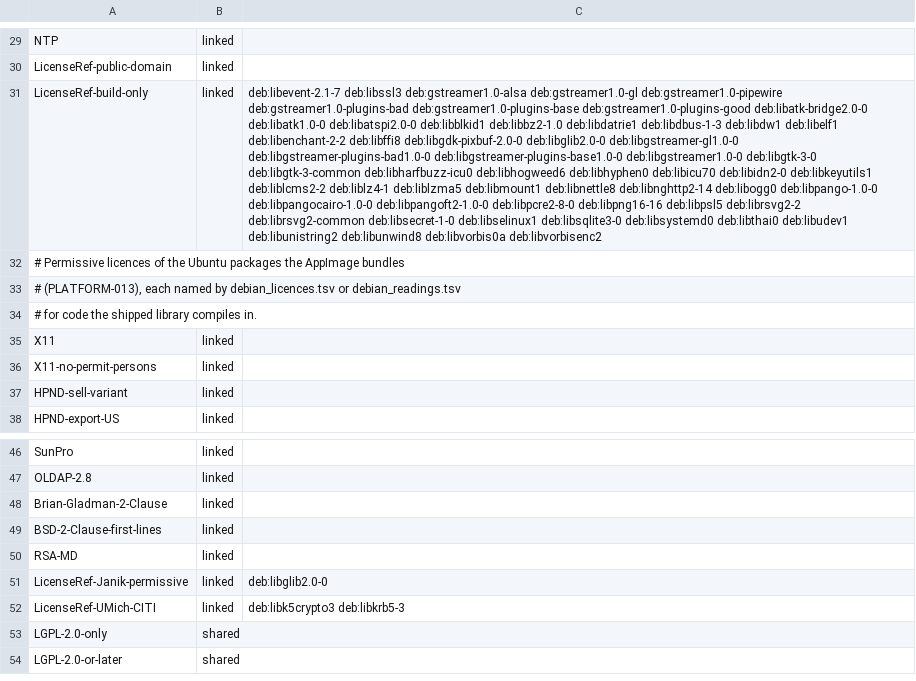
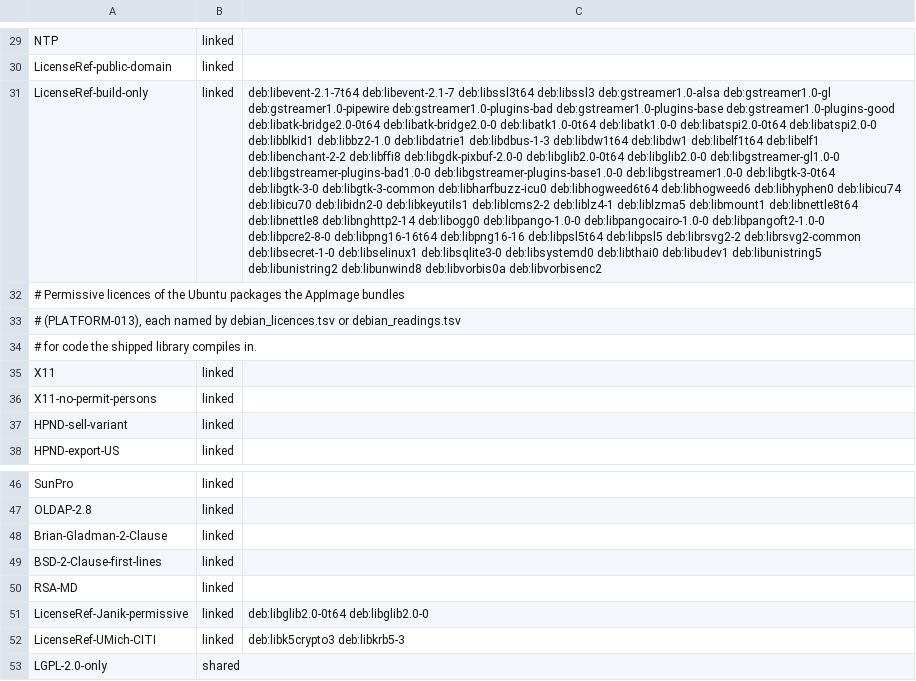
Before and after one commit to theoden8/webspace_app, a TSV file: openspec/specs/legal/licences.tsv, drawn as a sheet; only a part is shown, gaps mark what is left out; the shorter side is filled out with more unchanged rows; the diff names each change by its address in the sheet, - before the commit and + after, or states it on an @@ line.

```diff
--- a/openspec/specs/legal/licences.tsv
+++ b/openspec/specs/legal/licences.tsv
-C31: deb:libevent-2.1-7 deb:libssl3 deb:gstreamer1.0-alsa deb:gstreamer1.0-gl deb:gstreamer1.0-pipewire deb:gstreamer1.0-plugins-bad deb:gstreamer1.0-plugins-base deb:gstreamer1.0-plugins-good deb:libatk-bridge2.0-0 deb:libatk1.0-0 deb:libatspi2.0-0 deb:libblkid1 deb:libbz2-1.0 deb:libdatrie1 deb:libdbus-1-3 deb:libdw1 deb:libelf1 deb:libenchant-2-2 deb:libffi8 deb:libgdk-pixbuf-2.0-0 deb:libglib2.0-0 deb:libgstreamer-gl1.0-0 deb:libgstreamer-plugins-bad1.0-0 deb:libgstreamer-plugins-base1.0-0 deb:libgstreamer1.0-0 deb:libgtk-3-0 deb:libgtk-3-common deb:libharfbuzz-icu0 deb:libhogweed6 deb:libhyphen0 deb:libicu70 deb:libidn2-0 deb:libkeyutils1 deb:liblcms2-2 deb:liblz4-1 deb:liblzma5 deb:libmount1 deb:libnettle8 deb:libnghttp2-14 deb:libogg0 deb:libpango-1.0-0 deb:libpangocairo-1.0-0 deb:libpangoft2-1.0-0 deb:libpcre2-8-0 deb:libpng16-16 deb:libpsl5 deb:librsvg2-2 deb:librsvg2-common deb:libsecret-1-0 deb:libselinux1 deb:libsqlite3-0 deb:libsystemd0 deb:libthai0 deb:libudev1 deb:libunistring2 deb:libunwind8…
+C31: deb:libevent-2.1-7t64 deb:libevent-2.1-7 deb:libssl3t64 deb:libssl3 deb:gstreamer1.0-alsa deb:gstreamer1.0-gl deb:gstreamer1.0-pipewire deb:gstreamer1.0-plugins-bad deb:gstreamer1.0-plugins-base deb:gstreamer1.0-plugins-good deb:libatk-bridge2.0-0t64 deb:libatk-bridge2.0-0 deb:libatk1.0-0t64 deb:libatk1.0-0 deb:libatspi2.0-0t64 deb:libatspi2.0-0 deb:libblkid1 deb:libbz2-1.0 deb:libdatrie1 deb:libdbus-1-3 deb:libdw1t64 deb:libdw1 deb:libelf1t64 deb:libelf1 deb:libenchant-2-2 deb:libffi8 deb:libgdk-pixbuf-2.0-0 deb:libglib2.0-0t64 deb:libglib2.0-0 deb:libgstreamer-gl1.0-0 deb:libgstreamer-plugins-bad1.0-0 deb:libgstreamer-plugins-base1.0-0 deb:libgstreamer1.0-0 deb:libgtk-3-0t64 deb:libgtk-3-0 deb:libgtk-3-common deb:libharfbuzz-icu0 deb:libhogweed6t64 deb:libhogweed6 deb:libhyphen0 deb:libicu74 deb:libicu70 deb:libidn2-0 deb:libkeyutils1 deb:liblcms2-2 deb:liblz4-1 deb:liblzma5 deb:libmount1 deb:libnettle8t64 deb:libnettle8 deb:libnghttp2-14 deb:libogg0 deb:libpango-1.0-0 deb:libpangocairo-1.0-0 deb:libpangoft2-1.0-0 deb:libpcre2-8-0 deb:libpng16-16t64 deb:libpng16-16 deb:libpsl5t64 deb:libpsl5 deb:librsvg2-2 deb:librsvg2-common deb:libsecret-1-0 deb:libselinux1 deb:libsqlite3-0 deb:libsystemd0 deb:libthai0 deb:libudev1 deb:libunistring5 deb:libunistring2 deb:libunwind8…
-C51: deb:libglib2.0-0
+C51: deb:libglib2.0-0t64 deb:libglib2.0-0
```
Also changed, not shown: openspec/specs/legal/debian_readings.tsv, 1 other file.
